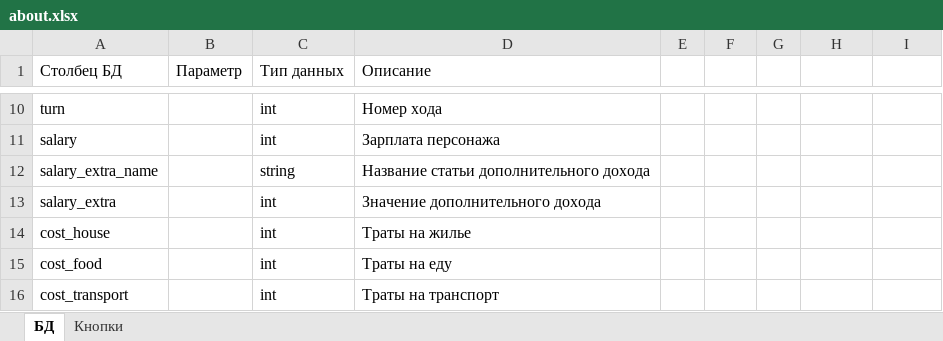
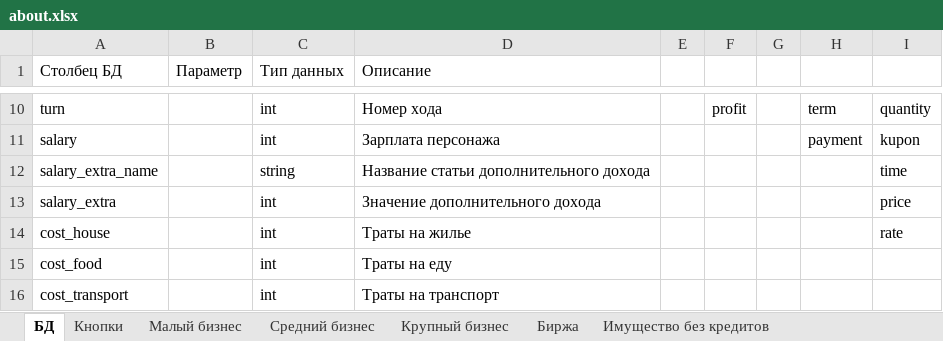
Before and after one commit to AntonTyurin87/Grebi_lopatoy_Assistant, an Excel workbook: reference/about.xlsx, sheet БД, drawn as a sheet; only a part is shown, gaps mark what is left out; values as stored, in another font and other column widths than the file's, no cell formats; the diff covers the shown part only; the diff names each change by its address in the sheet, - before the commit and + after, or states it on an @@ line.

```diff
--- a/reference/about.xlsx (sheet БД)
+++ b/reference/about.xlsx (sheet БД)
+sheet tab: Малый бизнес
+sheet tab: Средний бизнес
+sheet tab: Крупный бизнес
+sheet tab: Биржа
+sheet tab: Имущество без кредитов
-F10: (empty)
+F10: profit
-H10: (empty)
+H10: term
-I10: (empty)
+I10: quantity
-H11: (empty)
+H11: payment
-I11: (empty)
+I11: kupon
-I12: (empty)
+I12: time
-I13: (empty)
+I13: price
-I14: (empty)
+I14: rate
```
Also changed, not shown: 32 edited cells elsewhere in this sheet, other sheet tabs, cell formats.
